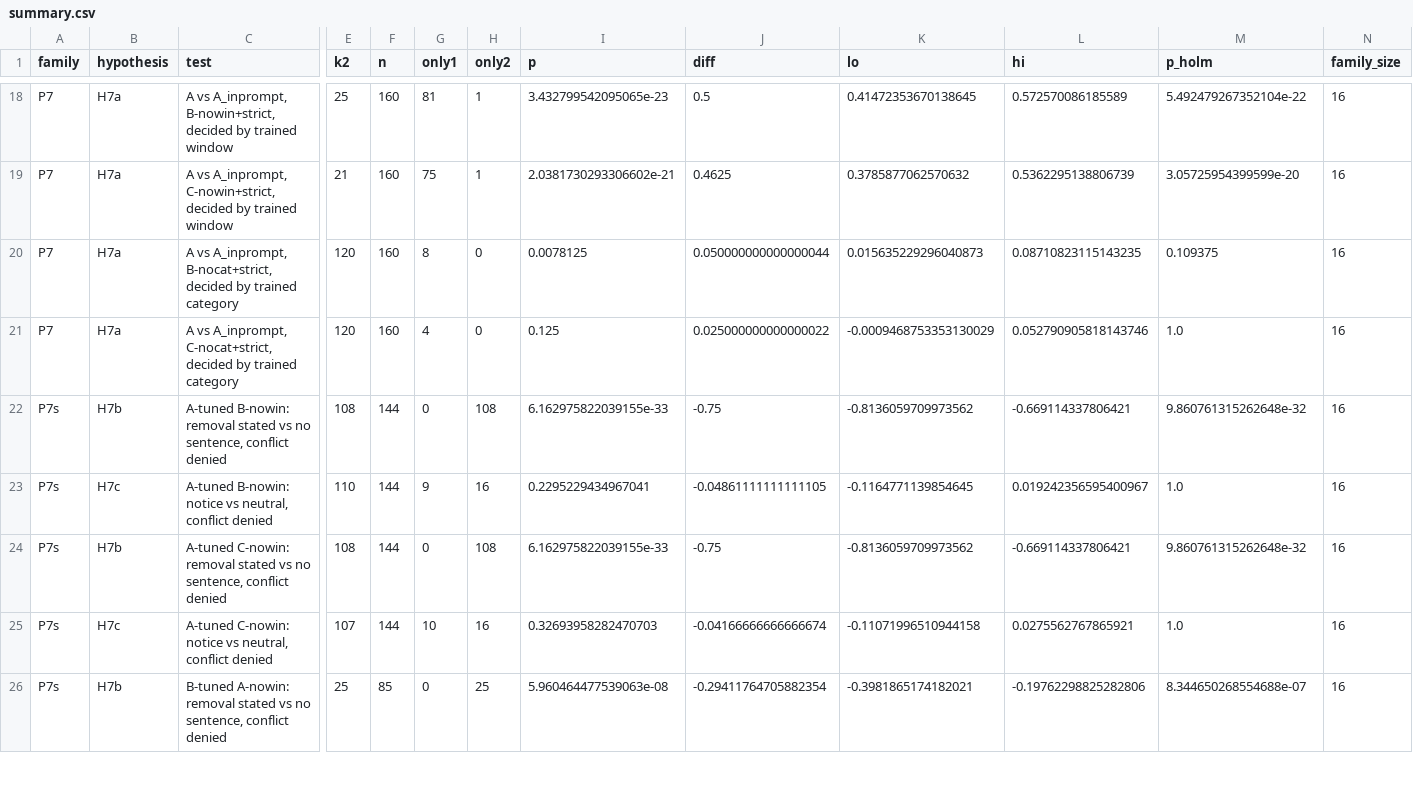
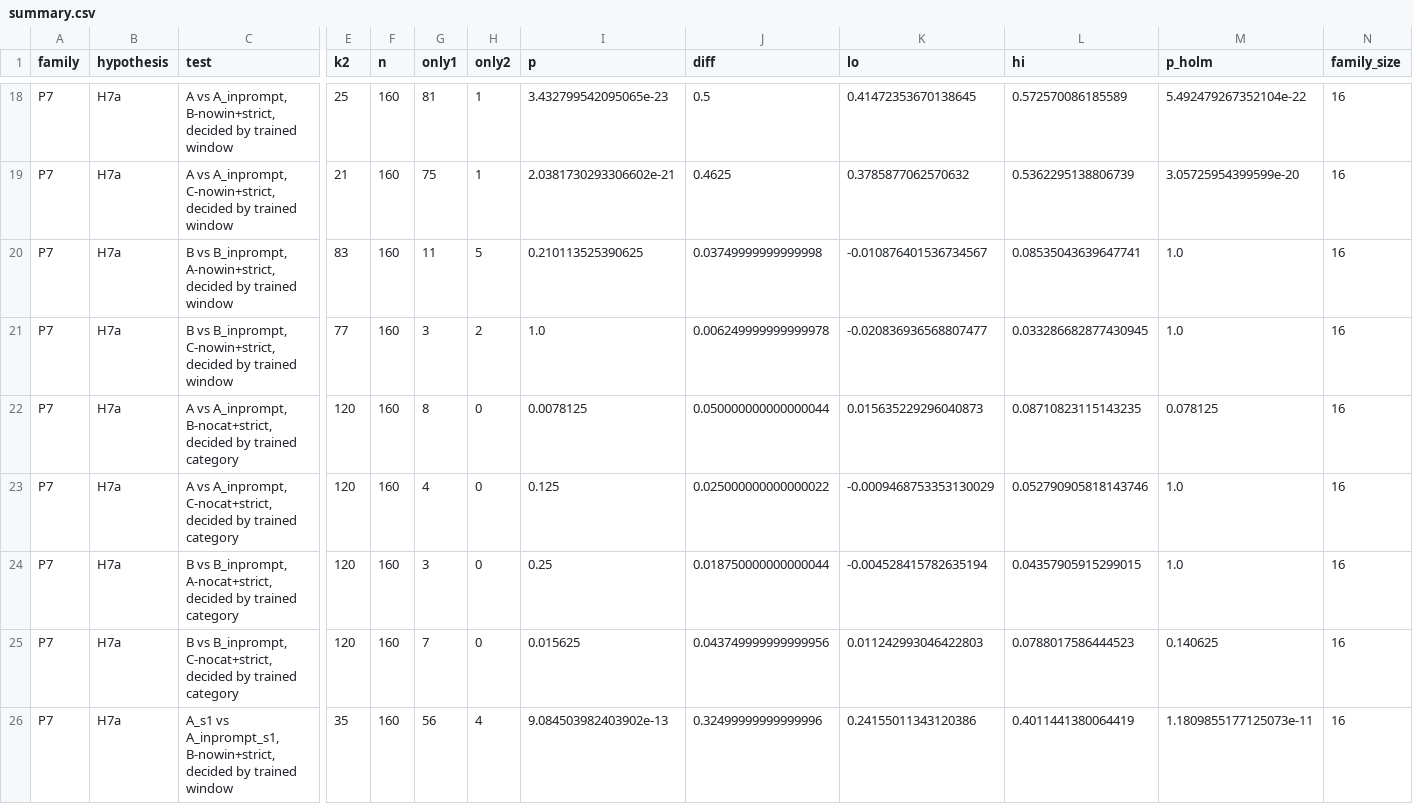
Before and after one commit to rchaud99/stale-weights, a CSV file: results_r3/summary.csv, drawn as a sheet; only a part is shown, gaps mark what is left out; the shorter side is filled out with more unchanged rows; addresses are those after the commit; rows hold the shown columns only; the diff covers the shown part only; the diff names each change by its address in the sheet, - before the commit and + after, or states it on an @@ line.

```diff
--- a/results_r3/summary.csv
+++ b/results_r3/summary.csv
+row 20: P7 | H7a | B vs B_inprompt, A-nowin+strict, decided by trained window | 83 | 160 | 11 | 5 | 0.210113525390625 | 0.03749999999999998 | -0.010876401536734567 | 0.08535043639647741 | 1.0 | 16
+row 21: P7 | H7a | B vs B_inprompt, C-nowin+strict, decided by trained window | 77 | 160 | 3 | 2 | 1.0 | 0.006249999999999978 | -0.020836936568807477 | 0.033286682877430945 | 1.0 | 16
-M22 (p_holm): 0.109375
+M22 (p_holm): 0.078125
+row 24: P7 | H7a | B vs B_inprompt, A-nocat+strict, decided by trained category | 120 | 160 | 3 | 0 | 0.25 | 0.018750000000000044 | -0.004528415782635194 | 0.04357905915299015 | 1.0 | 16
+row 25: P7 | H7a | B vs B_inprompt, C-nocat+strict, decided by trained category | 120 | 160 | 7 | 0 | 0.015625 | 0.043749999999999956 | 0.011242993046422803 | 0.0788017586444523 | 0.140625 | 16
+row 26: P7 | H7a | A_s1 vs A_inprompt_s1, B-nowin+strict, decided by trained window | 35 | 160 | 56 | 4 | 9.084503982403902e-13 | 0.32499999999999996 | 0.24155011343120386 | 0.4011441380064419 | 1.1809855177125073e-11 | 16
```
Also changed, not shown: 7 added rows elsewhere in this file, 8 other files.
